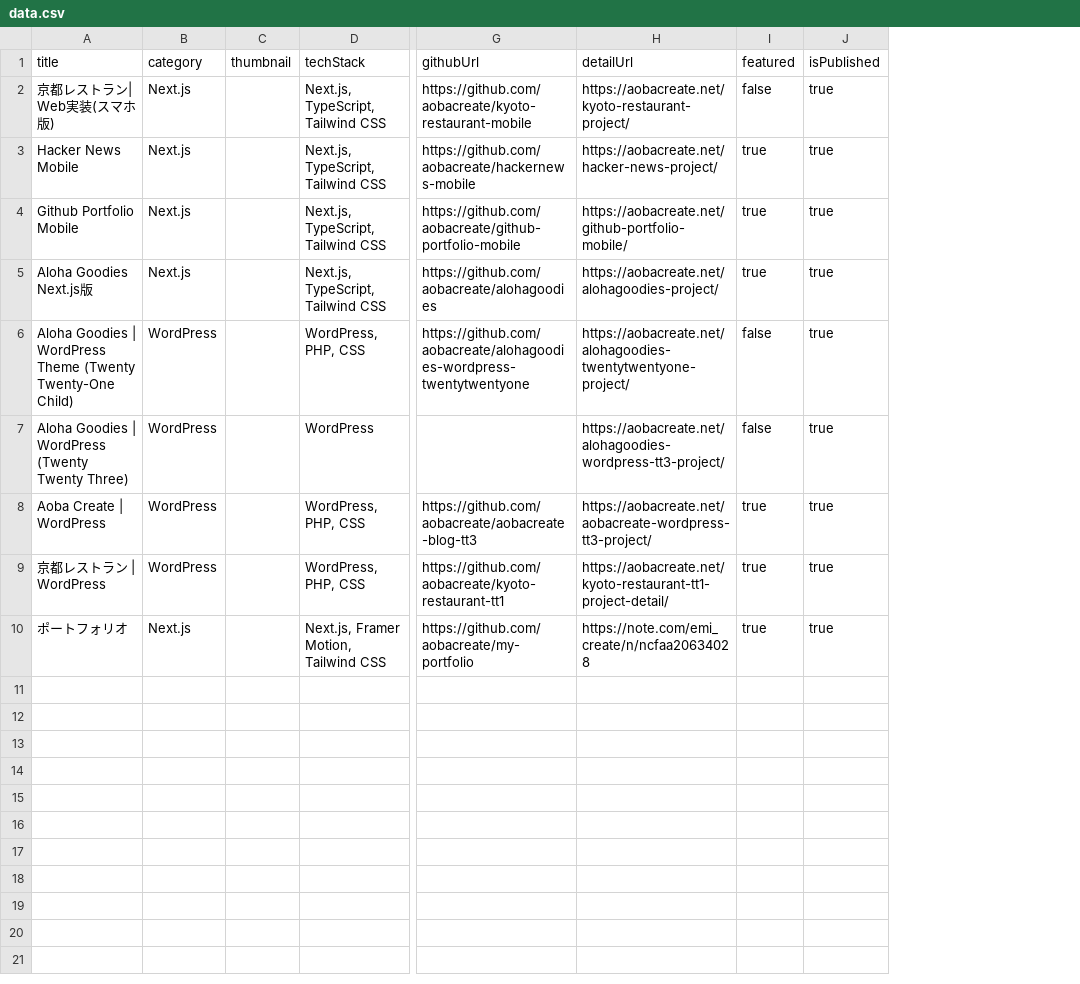
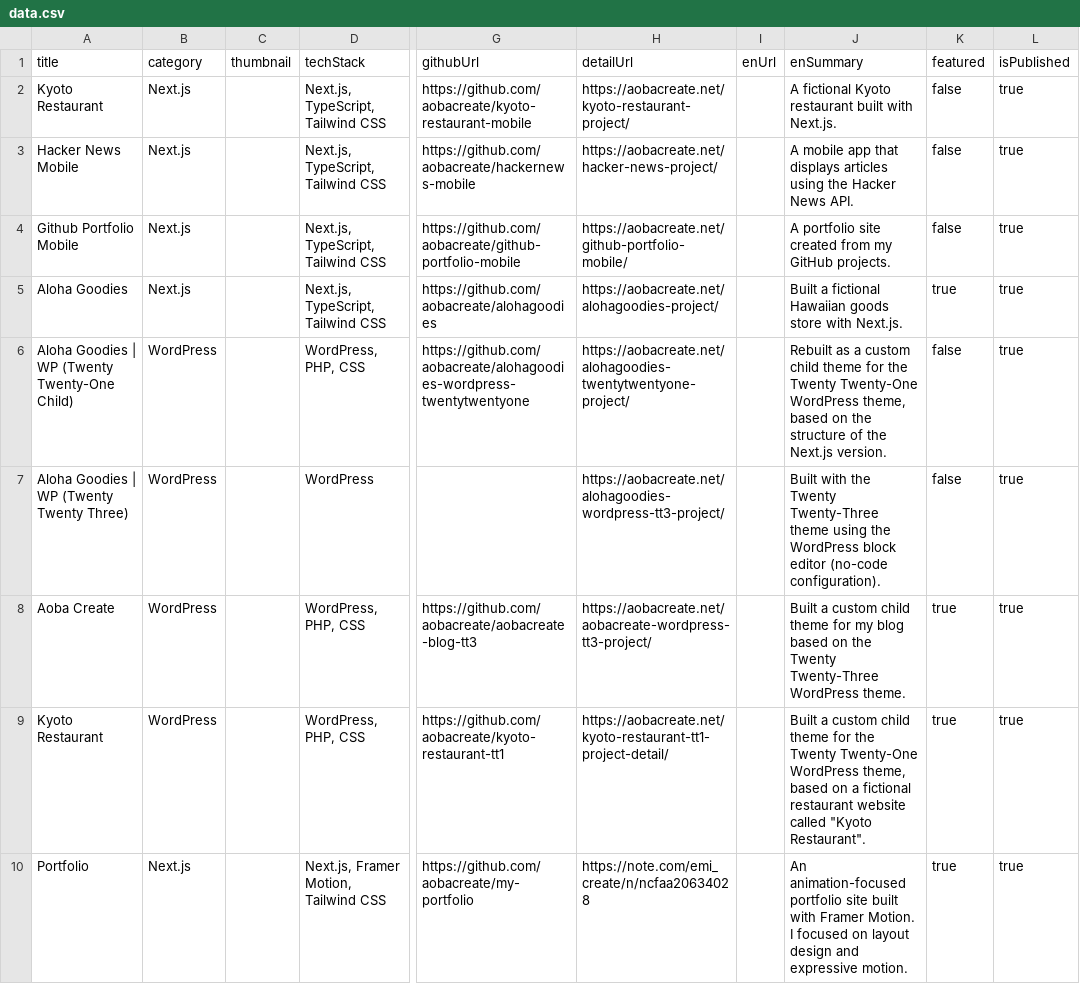
Before and after one commit to aobacreate/portfolio-cms, a CSV file: data.csv, drawn as a sheet; only a part is shown, gaps mark what is left out; addresses are those after the commit; ↵ is a line break in a cell; the diff names each change by its address in the sheet, - before the commit and + after, or states it on an @@ line.

```diff
--- a/data.csv
+++ b/data.csv
+column I (enUrl), empty
+column J (enSummary), rows 2-10: A fictional Kyoto restaurant built with Next.js. | A mobile app that displays articles using the Hacker News API. | A portfolio site created from my GitHub projects. | Built a fictional Hawaiian goods store with Next.js. | Rebuilt as a custom child theme for the Twenty Twenty-One WordPress theme, based on the structure of the Next.js version. | Built with the Twenty Twenty-Three theme using the WordPress block editor (no-code configuration). | Built a custom child theme for my blog based on the Twenty Twenty-Three WordPress theme. | Built a custom child theme for the Twenty Twenty-One WordPress theme, based on a fictional restaurant website called "Kyoto Restaurant". | An animation-focused portfolio site built with Framer Motion. ↵ I focused on layout design and expressive motion.
-A2 (title): 京都レストラン| Web実装(スマホ版)
+A2 (title): Kyoto Restaurant
-K3:K4 (featured): true
+K3:K4 (featured): false
-A5 (title): Aloha Goodies Next.js版
+A5 (title): Aloha Goodies
-A6 (title): …Goodies | WordPress Theme (Twenty Twenty-One…
+A6 (title): …Goodies | WP (Twenty Twenty-One…
-A7 (title): Aloha Goodies | WordPress (Twenty Twenty Three)
+A7 (title): Aloha Goodies | WP (Twenty Twenty Three)
-A8 (title): Aoba Create | WordPress
+A8 (title): Aoba Create
-A9 (title): 京都レストラン | WordPress
+A9 (title): Kyoto Restaurant
-A10 (title): ポートフォリオ
+A10 (title): Portfolio
```
Also changed, not shown: 5 other files.
